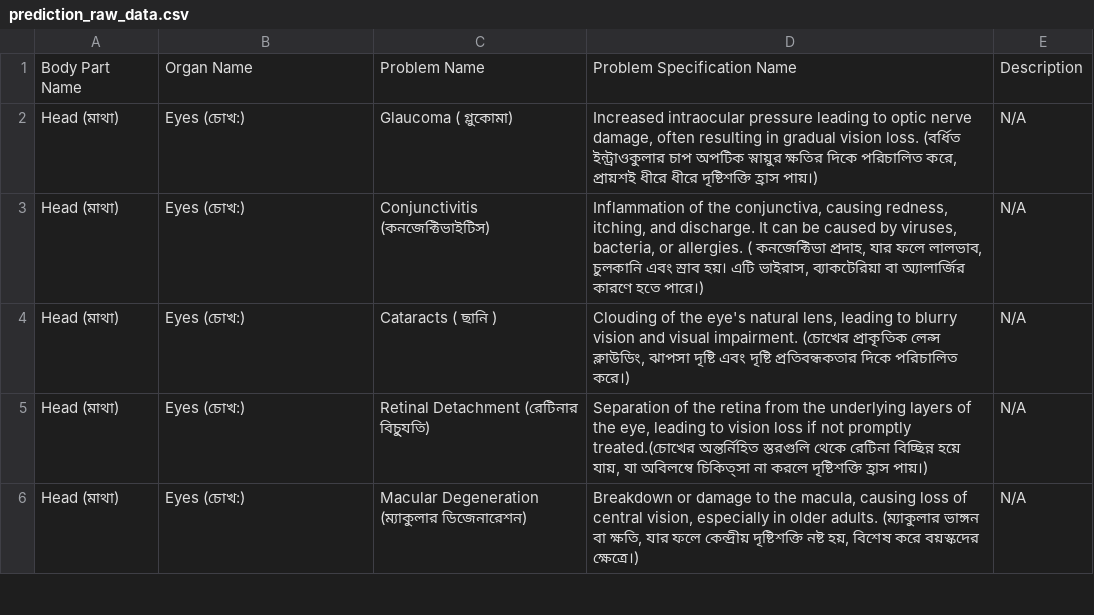
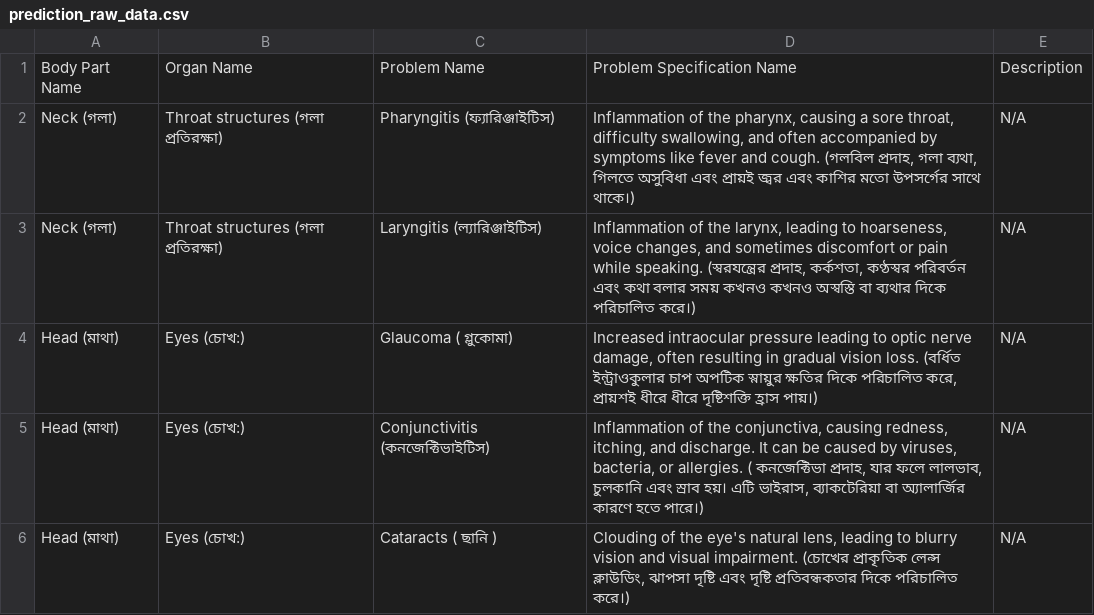
Before and after one commit to Shiftgithub/Doctor-Book, a CSV file: media/uploads/dataset/prediction_raw_data.csv, drawn as a sheet; only a part is shown; the shorter side is filled out with more unchanged rows; the diff names each change by its address in the sheet, - before the commit and + after, or states it on an @@ line.

```diff
--- a/media/uploads/dataset/prediction_raw_data.csv
+++ b/media/uploads/dataset/prediction_raw_data.csv
+row 2: Neck (গলা) | Throat structures (গলা প্রতিরক্ষা) | Pharyngitis (ফ্যারিঞ্জাইটিস) | Inflammation of the pharynx, causing a sore throat, difficulty swallowing, and often accompanied by symptoms like fever and cough. (গলবিল প্রদাহ, গলা ব্যথা, গিলতে অসুবিধা এবং প্রায়ই জ্বর এবং কাশির মতো উপসর্গের সাথে থাকে।) | N/A
+row 3: Neck (গলা) | Throat structures (গলা প্রতিরক্ষা) | Laryngitis (ল্যারিঞ্জাইটিস) | Inflammation of the larynx, leading to hoarseness, voice changes, and sometimes discomfort or pain while speaking. (স্বরযন্ত্রের প্রদাহ, কর্কশতা, কণ্ঠস্বর পরিবর্তন এবং কথা বলার সময় কখনও কখনও অস্বস্তি বা ব্যথার দিকে পরিচালিত করে।) | N/A
```
Also changed, not shown: media/uploads/dataset/prediction_data.csv, 17 other files.
